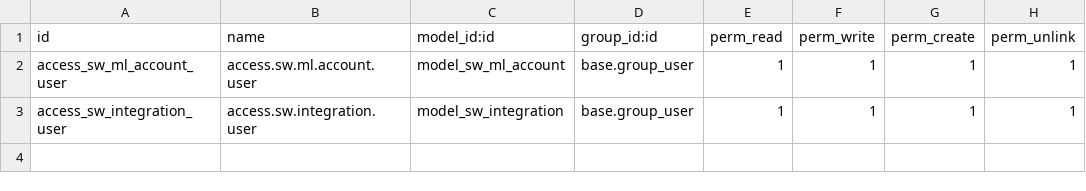
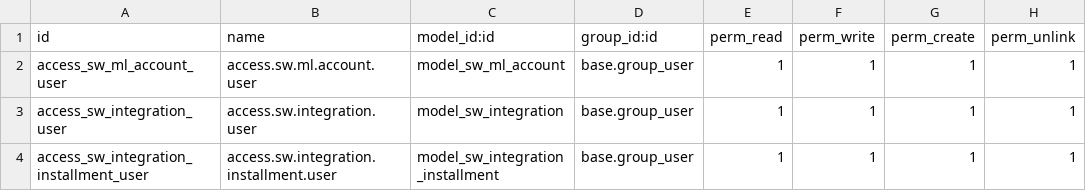
Before and after one commit to AlejandroCasalotti/Softwork, a CSV file: sw_softwork_libre/security/ir.model.access.csv, drawn as a sheet.

Commit message:
sw_softwork_libre

```diff
--- a/sw_softwork_libre/security/ir.model.access.csv
+++ b/sw_softwork_libre/security/ir.model.access.csv
@@ -3 +3,2 @@ access_sw_ml_account_user,access.sw.ml.account.user,model_sw_ml_account,base.gro
 access_sw_integration_user,access.sw.integration.user,model_sw_integration,base.group_user,1,1,1,1
+access_sw_integration_installment_user,access.sw.integration.installment.user,model_sw_integration_installment,base.group_user,1,1,1,1
```
Also changed, not shown: 5 other files.
